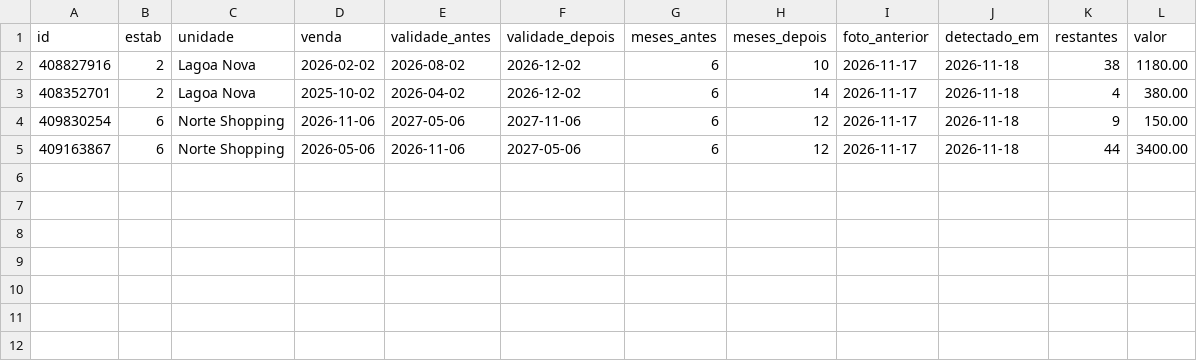
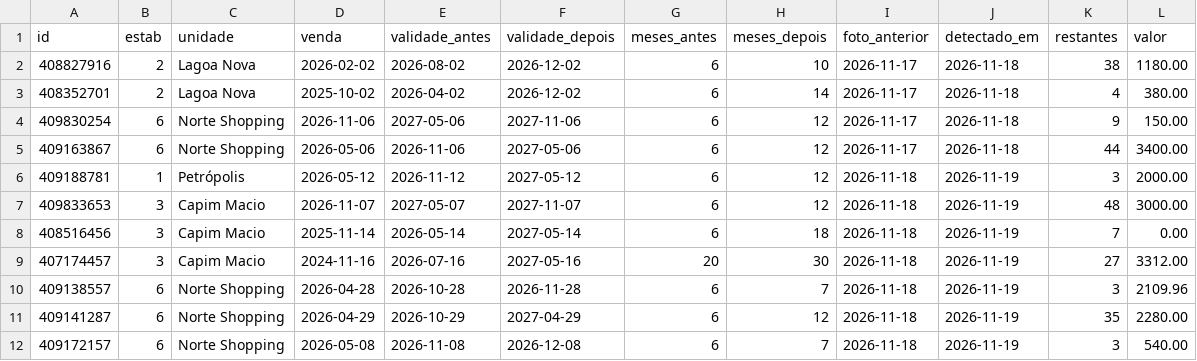
Before and after one commit to pedrovictorferreira089-create/drenesse-validade-planos, a CSV file: dados/monitor/alteracoes_detectadas.csv, drawn as a sheet; the diff names each change by its address in the sheet, - before the commit and + after, or states it on an @@ line.

```diff
--- a/dados/monitor/alteracoes_detectadas.csv
+++ b/dados/monitor/alteracoes_detectadas.csv
+row 6: 409188781 | 1 | Petrópolis | 2026-05-12 | 2026-11-12 | 2027-05-12 | 6 | 12 | 2026-11-18 | 2026-11-19 | 3 | 2000.00
+row 7: 409833653 | 3 | Capim Macio | 2026-11-07 | 2027-05-07 | 2027-11-07 | 6 | 12 | 2026-11-18 | 2026-11-19 | 48 | 3000.00
+row 8: 408516456 | 3 | Capim Macio | 2025-11-14 | 2026-05-14 | 2027-05-14 | 6 | 18 | 2026-11-18 | 2026-11-19 | 7 | 0.00
+row 9: 407174457 | 3 | Capim Macio | 2024-11-16 | 2026-07-16 | 2027-05-16 | 20 | 30 | 2026-11-18 | 2026-11-19 | 27 | 3312.00
+row 10: 409138557 | 6 | Norte Shopping | 2026-04-28 | 2026-10-28 | 2026-11-28 | 6 | 7 | 2026-11-18 | 2026-11-19 | 3 | 2109.96
+row 11: 409141287 | 6 | Norte Shopping | 2026-04-29 | 2026-10-29 | 2027-04-29 | 6 | 12 | 2026-11-18 | 2026-11-19 | 35 | 2280.00
+row 12: 409172157 | 6 | Norte Shopping | 2026-05-08 | 2026-11-08 | 2026-12-08 | 6 | 7 | 2026-11-18 | 2026-11-19 | 3 | 540.00
```
Also changed, not shown: dados/monitor/foto_validade.csv, 5 other files.
